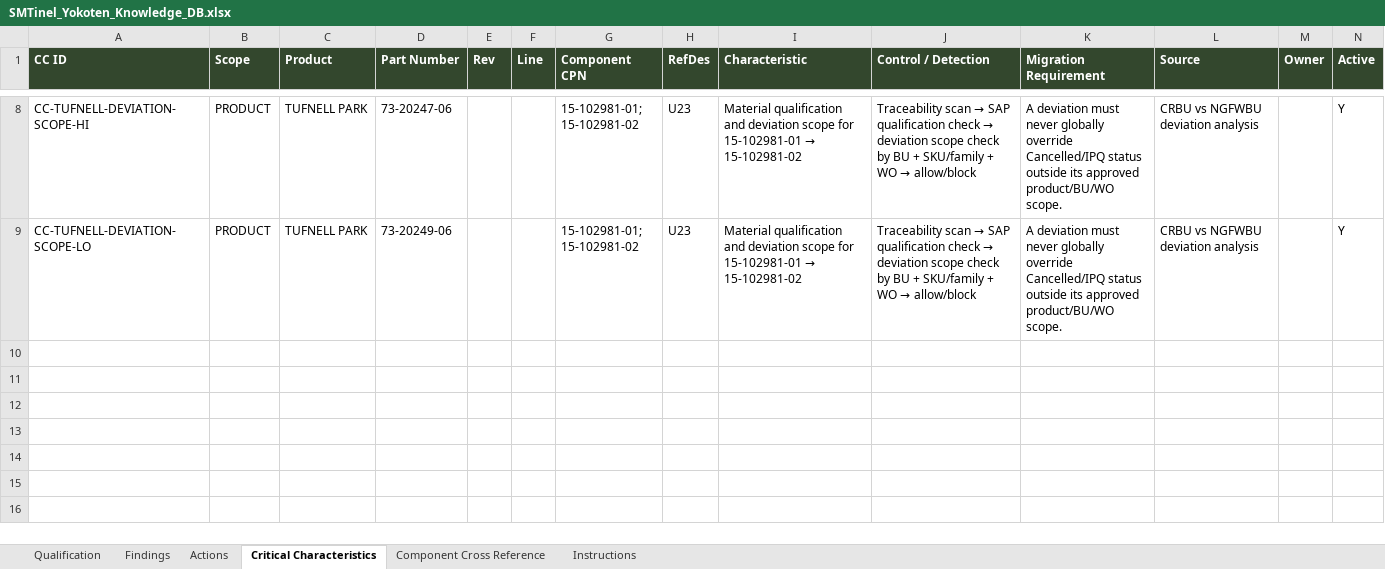
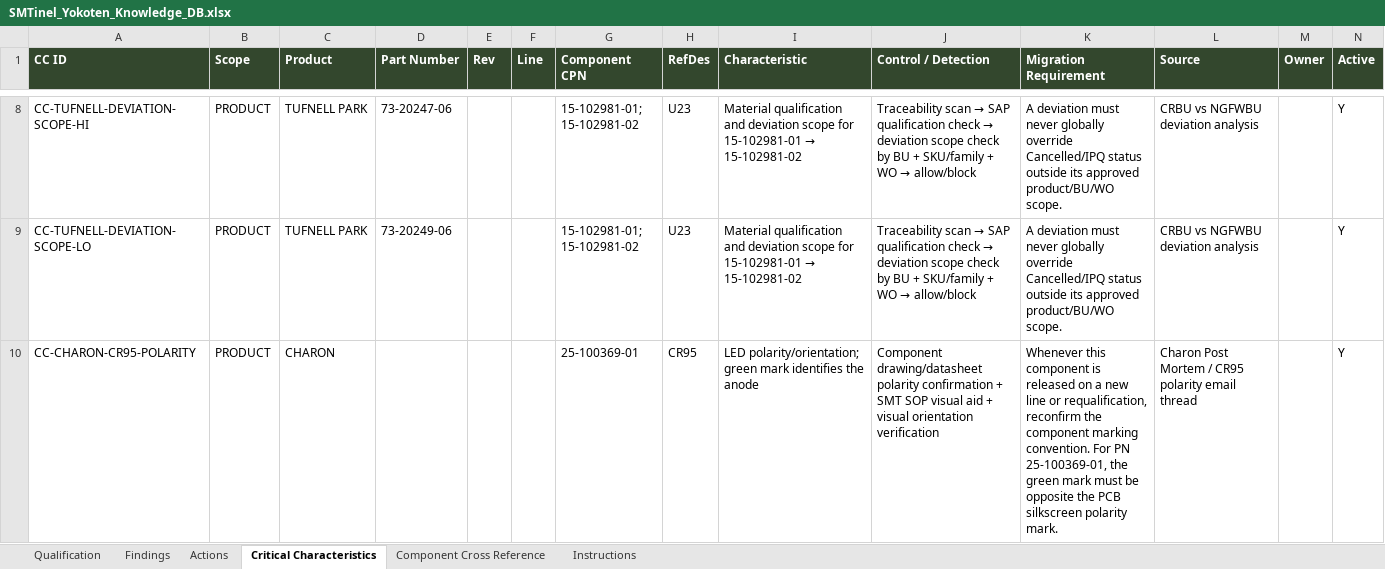
Before and after one commit to carmacorte/SMTinel, an Excel workbook: SMTinel_Yokoten_Knowledge_DB.xlsx, sheet Critical Characteristics, drawn as a sheet; only a part is shown, gaps mark what is left out; values as stored, in another font and other column widths than the file's, no borders; table styles not drawn; the diff names each change by its address in the sheet, - before the commit and + after, or states it on an @@ line.

```diff
--- a/SMTinel_Yokoten_Knowledge_DB.xlsx (sheet Critical Characteristics)
+++ b/SMTinel_Yokoten_Knowledge_DB.xlsx (sheet Critical Characteristics)
+row 10: CC-CHARON-CR95-POLARITY | PRODUCT | CHARON |  |  |  | 25-100369-01 | CR95 | LED polarity/orientation; green mark identifies the anode | Component drawing/datasheet polarity confirmation + SMT SOP visual aid + visual orientation verification | Whenever this component is released on a new line or requalification, reconfirm the component marking convention. For PN 25-100369-01, the green mark must be opposite the PCB silkscreen polarity mark. | Charon Post Mortem / CR95 polarity email thread |  | Y
```
Also changed, not shown: sheet Findings, sheet Actions.
